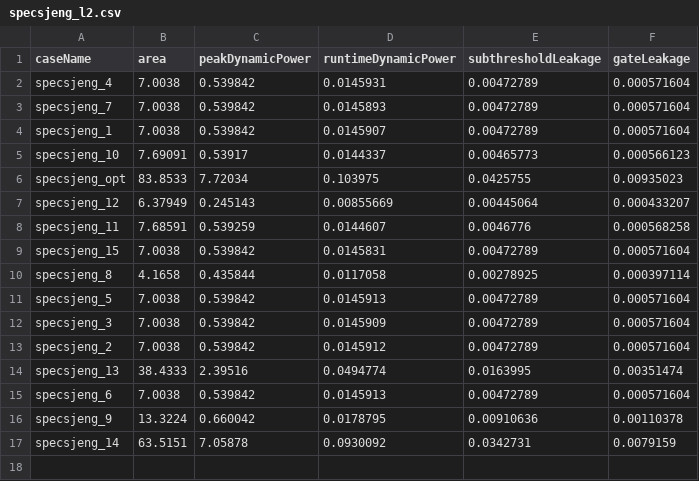
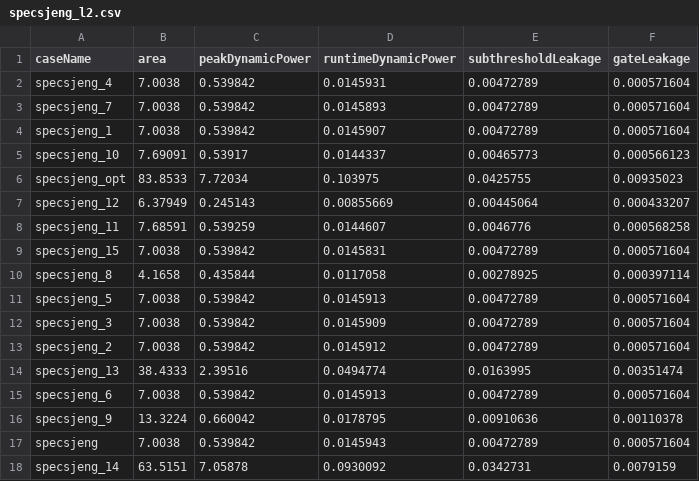
Before and after one commit to Panasavv/1st-Assignment, a CSV file: Lab3/mcpat-results-SPEC2006/specsjeng/specsjeng_l2.csv, drawn as a sheet; the diff names each change by its address in the sheet, - before the commit and + after, or states it on an @@ line.

```diff
--- a/Lab3/mcpat-results-SPEC2006/specsjeng/specsjeng_l2.csv
+++ b/Lab3/mcpat-results-SPEC2006/specsjeng/specsjeng_l2.csv
+row 17: specsjeng | 7.0038 | 0.539842 | 0.0145943 | 0.00472789 | 0.000571604
```
Also changed, not shown: Lab3/mcpat-results-SPEC2006/specbzip/specbzip_core.csv, Lab3/mcpat-results-SPEC2006/spechmmer/spechmmer_core.csv, 8 other files.
